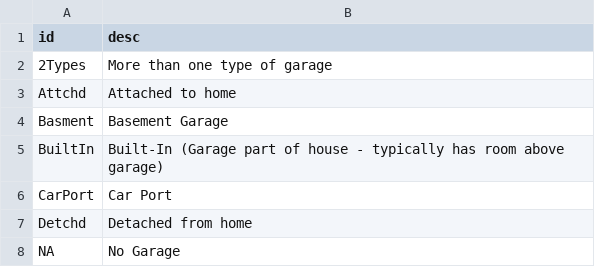
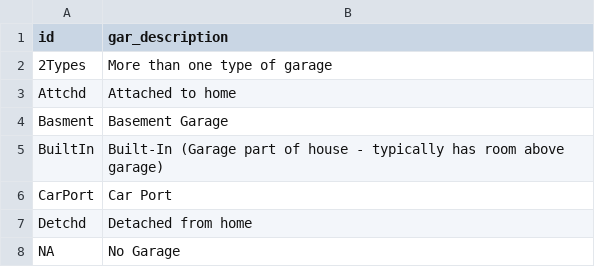
Before and after one commit to litarusso/House-Pricing, a CSV file: data/database/lookup_tables/GarageType.csv, drawn as a sheet.

```diff
--- a/data/database/lookup_tables/GarageType.csv
+++ b/data/database/lookup_tables/GarageType.csv
@@ -1,2 +1,2 @@
-id,desc
+id,gar_description
 2Types,More than one type of garage
```
Also changed, not shown: data/database/lookup_tables/HouseType.csv, 1 other file.
